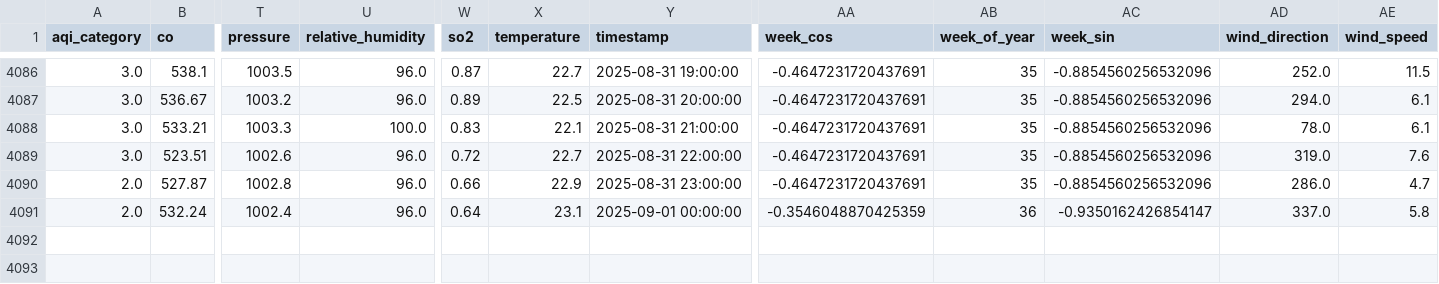
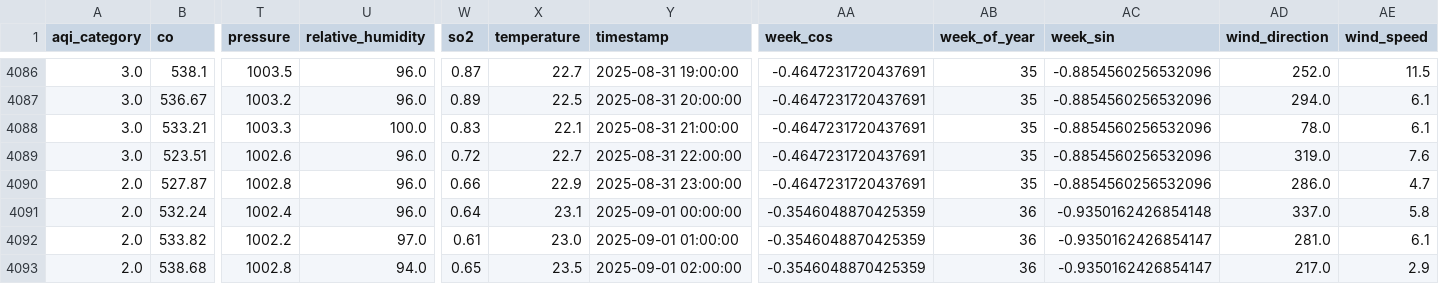
Before and after one commit to adeelkh21/AQI-forecasting-10Pearls, a CSV file: data_repositories/historical_data/processed/merged_data.csv, drawn as a sheet; only a part is shown, gaps mark what is left out; rows hold the shown columns only; the diff names each change by its address in the sheet, - before the commit and + after, or states it on an @@ line.

```diff
--- a/data_repositories/historical_data/processed/merged_data.csv
+++ b/data_repositories/historical_data/processed/merged_data.csv
-AC4091 (week_sin): -0.9350162426854147
+AC4091 (week_sin): -0.9350162426854148
+row 4092: 2.0 | 533.82 | 1002.2 | 97.0 | 0.61 | 23.0 | 2025-09-01 01:00:00 | -0.3546048870425359 | 36 | -0.9350162426854147 | 281.0 | 6.1
+row 4093: 2.0 | 538.68 | 1002.8 | 94.0 | 0.65 | 23.5 | 2025-09-01 02:00:00 | -0.3546048870425359 | 36 | -0.9350162426854147 | 217.0 | 2.9
```
Also changed, not shown: data_repositories/features/phase1_fixed_feature_importance.csv, data_repositories/historical_data/raw/pollution_data.csv, 9 other files.
